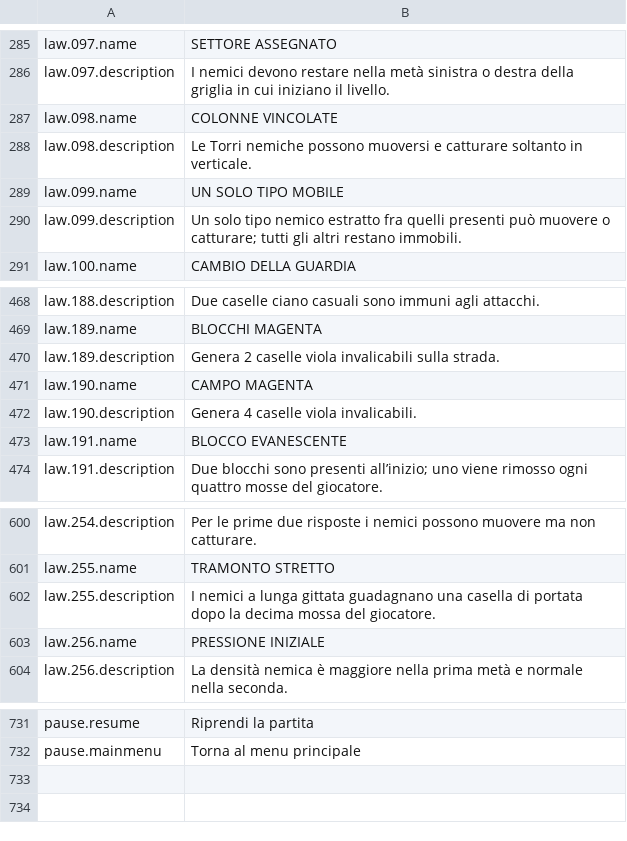
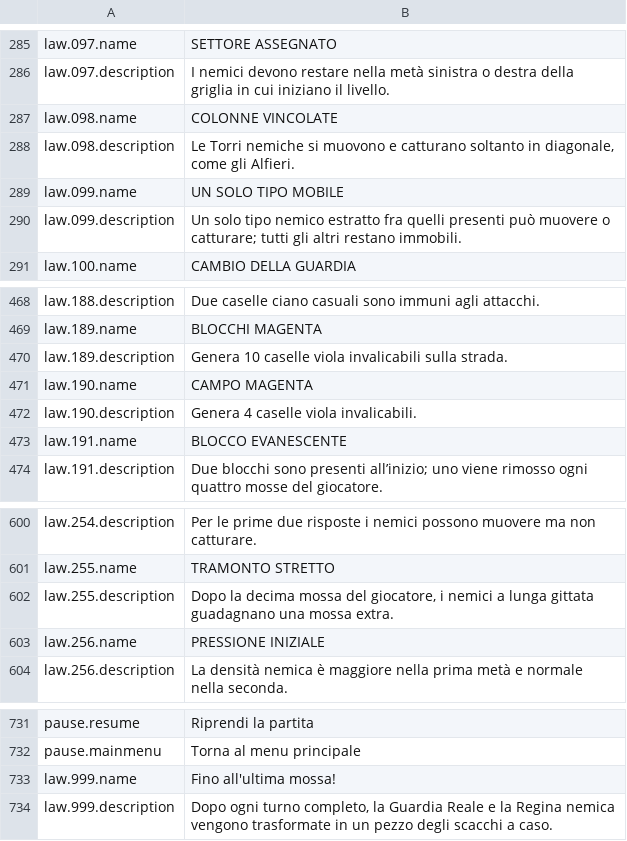
Before and after one commit to stefanomac96/k4ad, a CSV file: StreamingAssets/Data/Localization/it.csv, drawn as a sheet; only a part is shown, gaps mark what is left out.

```diff
--- a/StreamingAssets/Data/Localization/it.csv
+++ b/StreamingAssets/Data/Localization/it.csv
@@ -290,3 +290,3 @@ law.097.description,I nemici devono restare nella metà sinistra o destra della
 law.098.name,COLONNE VINCOLATE
-law.098.description,Le Torri nemiche possono muoversi e catturare soltanto in verticale.
+law.098.description,"Le Torri nemiche si muovono e catturano soltanto in diagonale, come gli Alfieri."
 law.099.name,UN SOLO TIPO MOBILE
@@ -472,3 +472,3 @@ law.188.description,Due caselle ciano casuali sono immuni agli attacchi.
 law.189.name,BLOCCHI MAGENTA
-law.189.description,Genera 2 caselle viola invalicabili sulla strada.
+law.189.description,Genera 10 caselle viola invalicabili sulla strada.
 law.190.name,CAMPO MAGENTA
@@ -604,3 +604,3 @@ law.254.description,Per le prime due risposte i nemici possono muovere ma non ca
 law.255.name,TRAMONTO STRETTO
-law.255.description,I nemici a lunga gittata guadagnano una casella di portata dopo la decima mossa del giocatore.
+law.255.description,"Dopo la decima mossa del giocatore, i nemici a lunga gittata guadagnano una mossa extra."
 law.256.name,PRESSIONE INIZIALE
@@ -735 +735,3 @@ pause.resume,Riprendi la partita
 pause.mainmenu,Torna al menu principale
+law.999.name,Fino all'ultima mossa!
+law.999.description,"Dopo ogni turno completo, la Guardia Reale e la Regina nemica vengono trasformate in un pezzo degli scacchi a caso."
```
Also changed, not shown: StreamingAssets/Data/GameConfig.csv, StreamingAssets/Data/Laws.csv, 8 other files.
